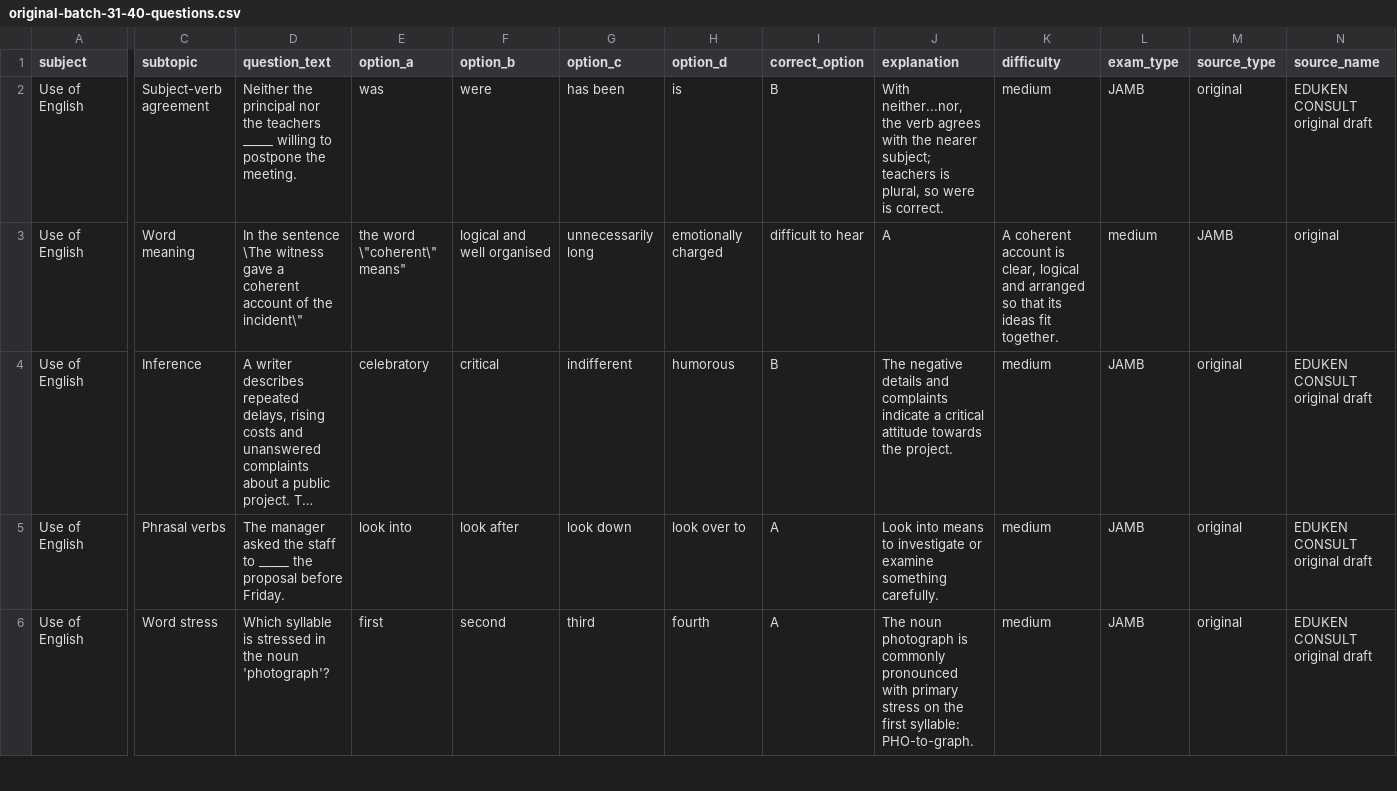
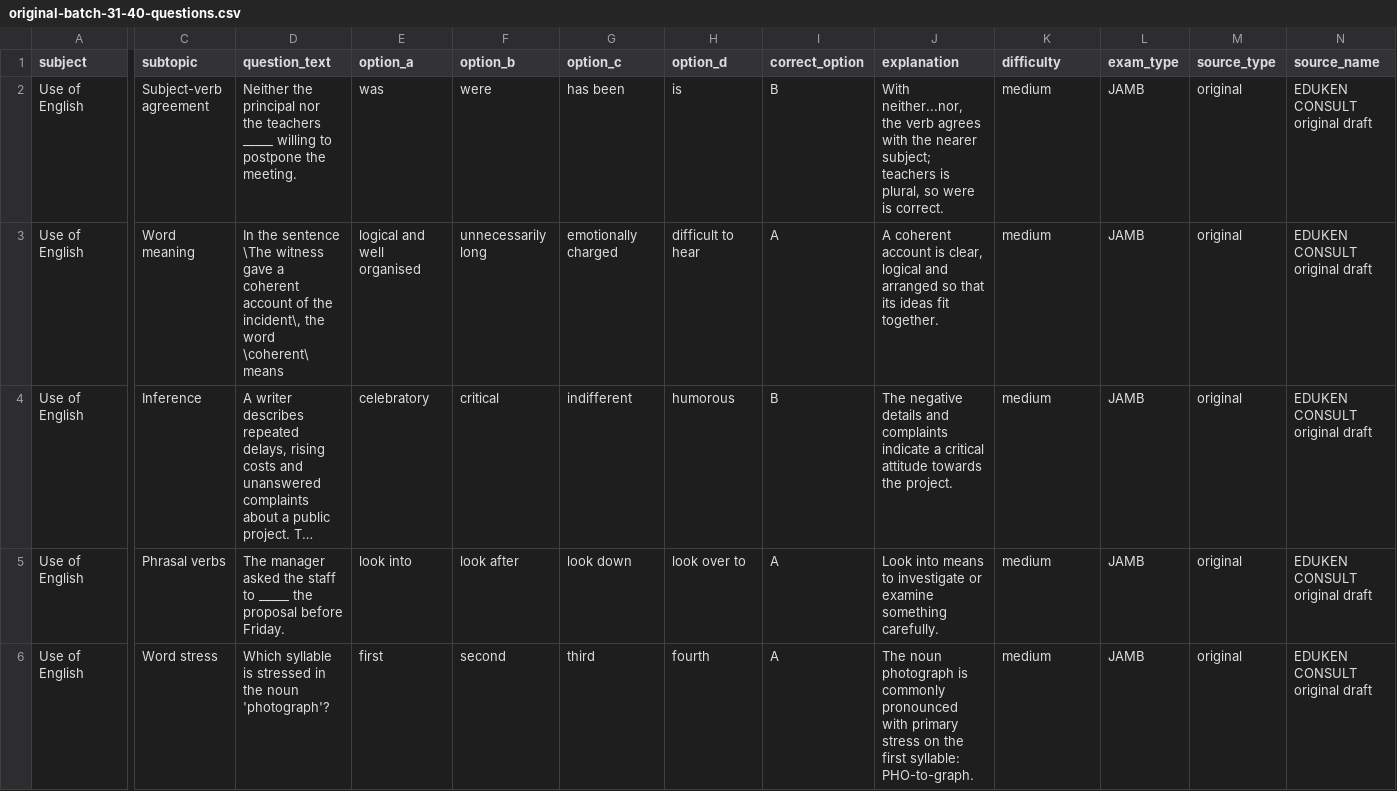
Before and after one commit to timmyjoe385-netizen/EDUKEN-CONSULT-, a CSV file: content/cbt/original-batch-31-40-questions.csv, drawn as a sheet; only a part is shown, gaps mark what is left out; long unchanged cells end in …; the diff covers the shown part only; the diff names each change by its address in the sheet, - before the commit and + after, or states it on an @@ line.

```diff
--- a/content/cbt/original-batch-31-40-questions.csv
+++ b/content/cbt/original-batch-31-40-questions.csv
-D3 (question_text): …of the incident\"
+D3 (question_text): …of the incident\, the word \coherent\ means
-E3 (option_a): the word \"coherent\" means"
+E3 (option_a): logical and well organised
-F3 (option_b): logical and well organised
+F3 (option_b): unnecessarily long
-G3 (option_c): unnecessarily long
+G3 (option_c): emotionally charged
-H3 (option_d): emotionally charged
+H3 (option_d): difficult to hear
-I3 (correct_option): difficult to hear
+I3 (correct_option): A
-J3 (explanation): A
+J3 (explanation): A coherent account is clear, logical and arranged so that its ideas fit together.
-K3 (difficulty): A coherent account is clear, logical and arranged so that its ideas fit together.
+K3 (difficulty): medium
-L3 (exam_type): medium
+L3 (exam_type): JAMB
-M3 (source_type): JAMB
+M3 (source_type): original
-N3 (source_name): original
+N3 (source_name): EDUKEN CONSULT original draft
```
Also changed, not shown: 13 edited cells elsewhere in this file.
